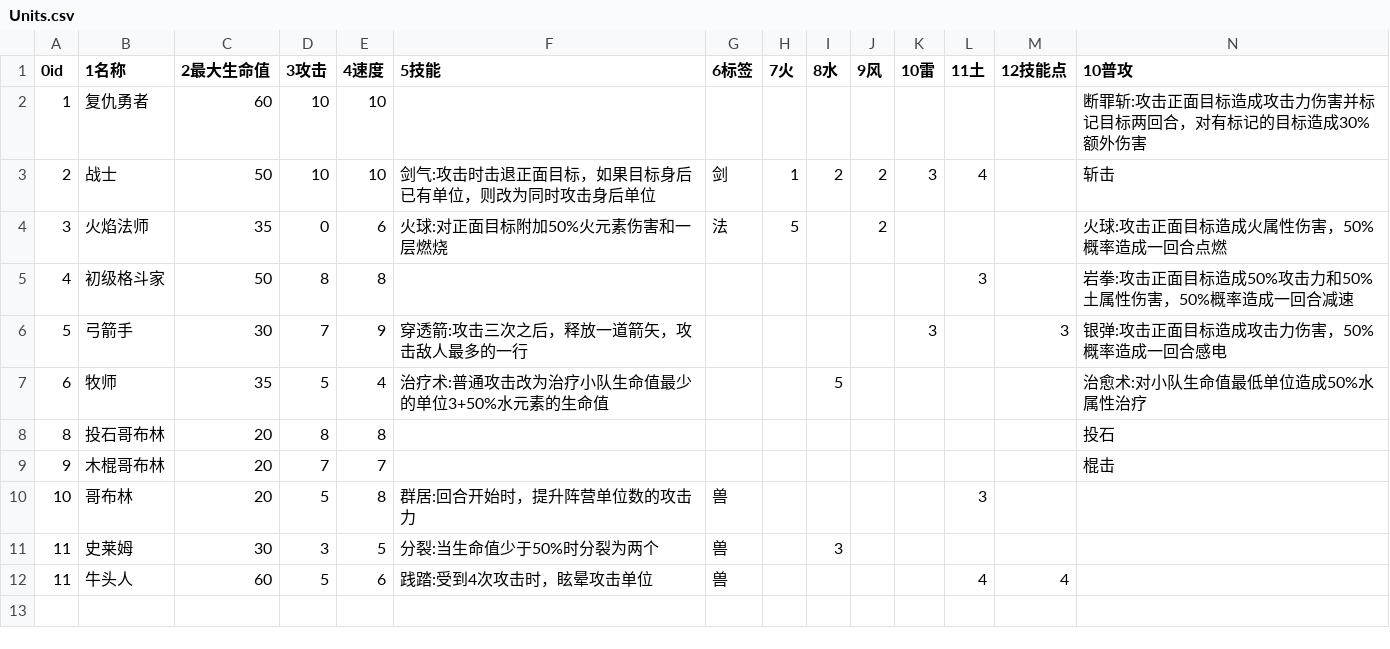
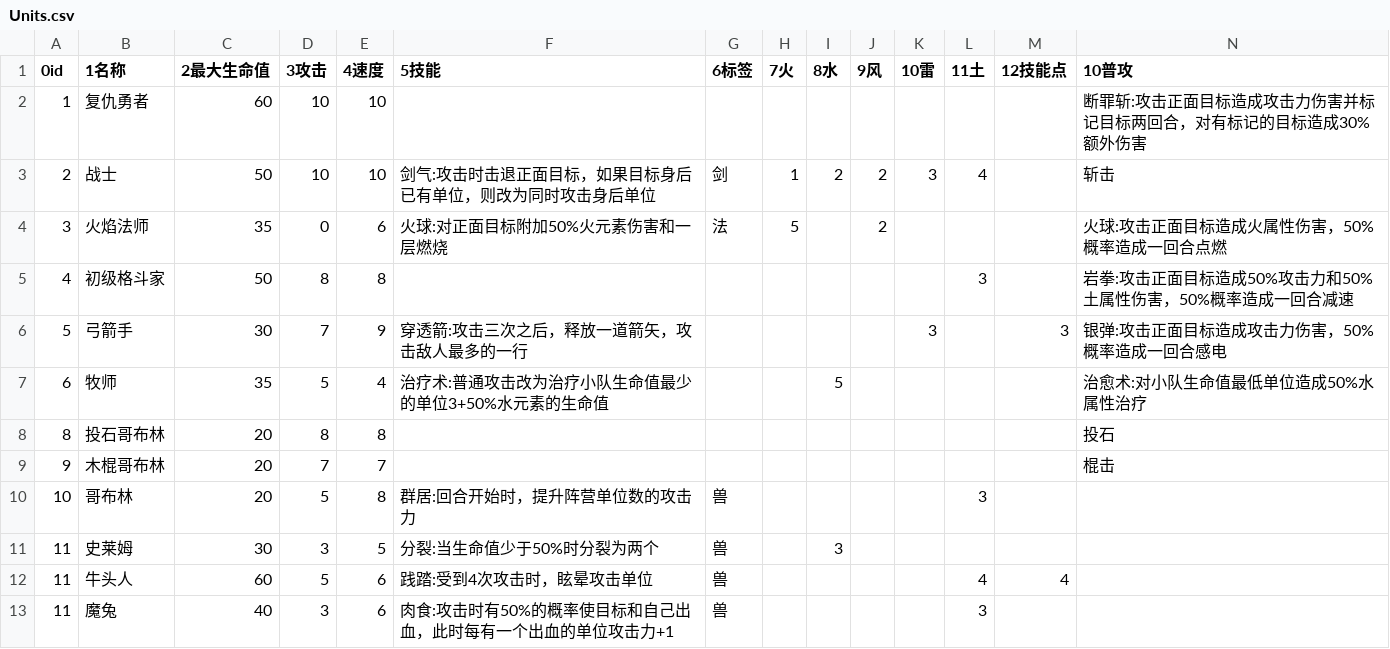
Before and after one commit to 15008346321/The-Avenging-Hero, a CSV file: Assets/Resources/Configs/Units/Units.csv, drawn as a sheet; only a part is shown; rows hold the shown columns only; the diff names each change by its address in the sheet, - before the commit and + after, or states it on an @@ line.

```diff
--- a/Assets/Resources/Configs/Units/Units.csv
+++ b/Assets/Resources/Configs/Units/Units.csv
+row 13: 11 | 魔兔 | 40 | 3 | 6 | 肉食:攻击时有50%的概率使目标和自己出血，此时每有一个出血的单位攻击力+1 | 兽 |  |  |  |  | 3
```
Also changed, not shown: 8 other files.
